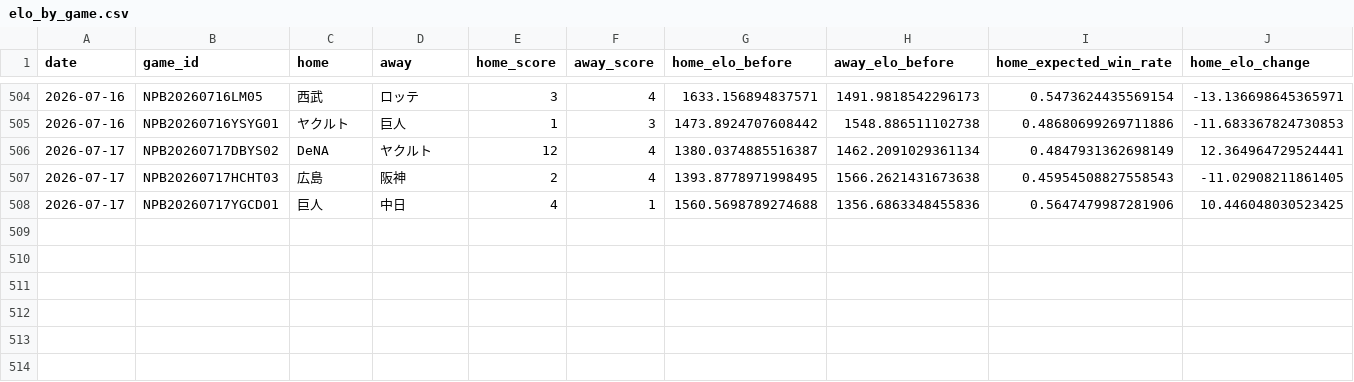
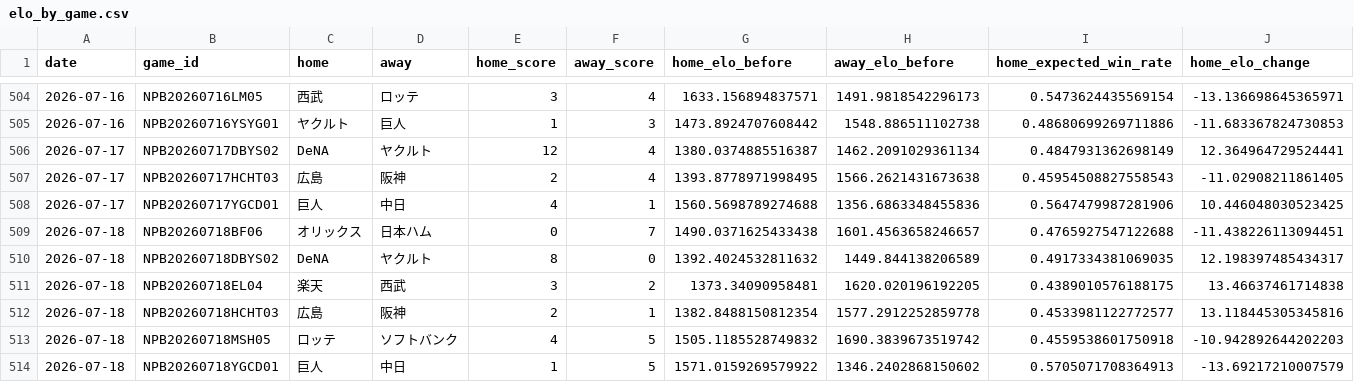
Before and after one commit to hrt2223/npb-elo, a CSV file: npb/2026/output/elo_by_game.csv, drawn as a sheet; only a part is shown, gaps mark what is left out; rows hold the shown columns only; the diff names each change by its address in the sheet, - before the commit and + after, or states it on an @@ line.

```diff
--- a/npb/2026/output/elo_by_game.csv
+++ b/npb/2026/output/elo_by_game.csv
+row 509: 2026-07-18 | NPB20260718BF06 | オリックス | 日本ハム | 0 | 7 | 1490.0371625433438 | 1601.4563658246657 | 0.4765927547122688 | -11.438226113094451
+row 510: 2026-07-18 | NPB20260718DBYS02 | DeNA | ヤクルト | 8 | 0 | 1392.4024532811632 | 1449.844138206589 | 0.4917334381069035 | 12.198397485434317
+row 511: 2026-07-18 | NPB20260718EL04 | 楽天 | 西武 | 3 | 2 | 1373.34090958481 | 1620.020196192205 | 0.4389010576188175 | 13.46637461714838
+row 512: 2026-07-18 | NPB20260718HCHT03 | 広島 | 阪神 | 2 | 1 | 1382.8488150812354 | 1577.2912252859778 | 0.4533981122772577 | 13.118445305345816
+row 513: 2026-07-18 | NPB20260718MSH05 | ロッテ | ソフトバンク | 4 | 5 | 1505.1185528749832 | 1690.3839673519742 | 0.4559538601750918 | -10.942892644202203
+row 514: 2026-07-18 | NPB20260718YGCD01 | 巨人 | 中日 | 1 | 5 | 1571.0159269579922 | 1346.2402868150602 | 0.5705071708364913 | -13.69217210007579
```
Also changed, not shown: npb/2026/game_results_jp_2026.csv, npb/2026/output/central/elo_history.csv, 36 other files.
